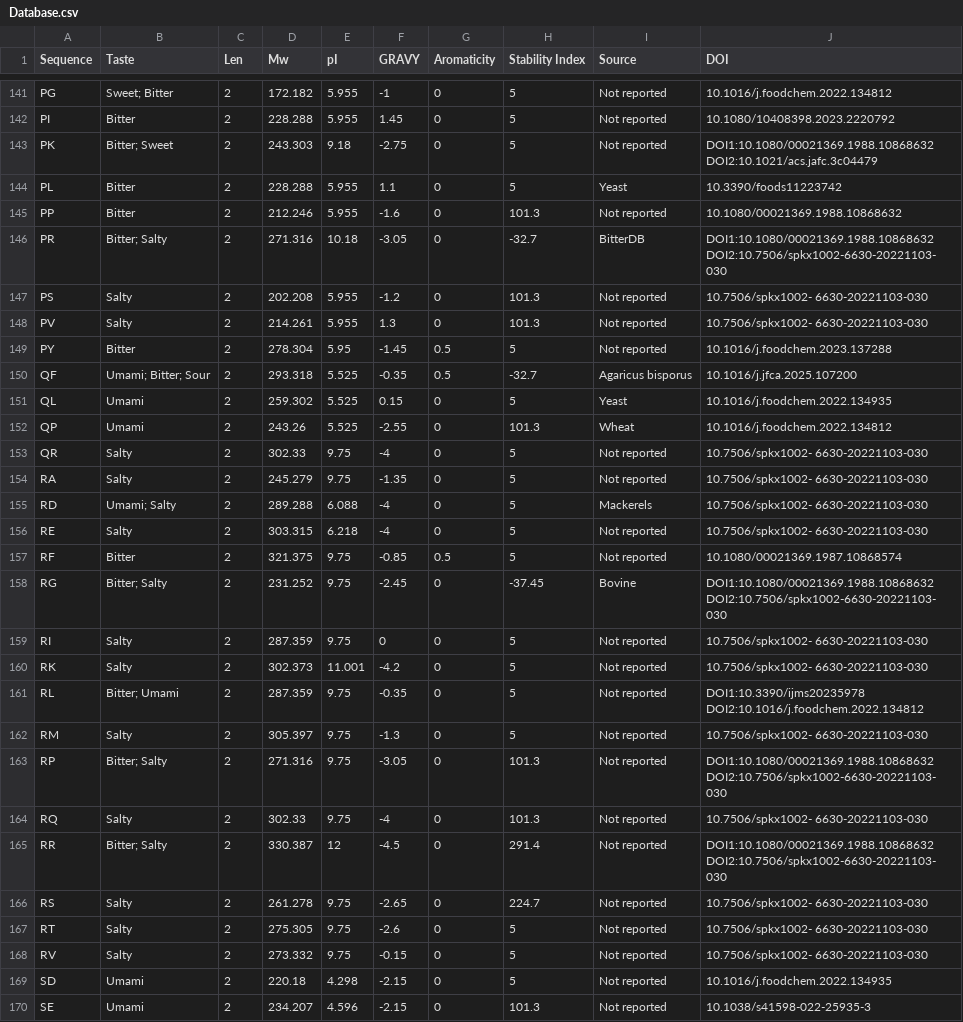
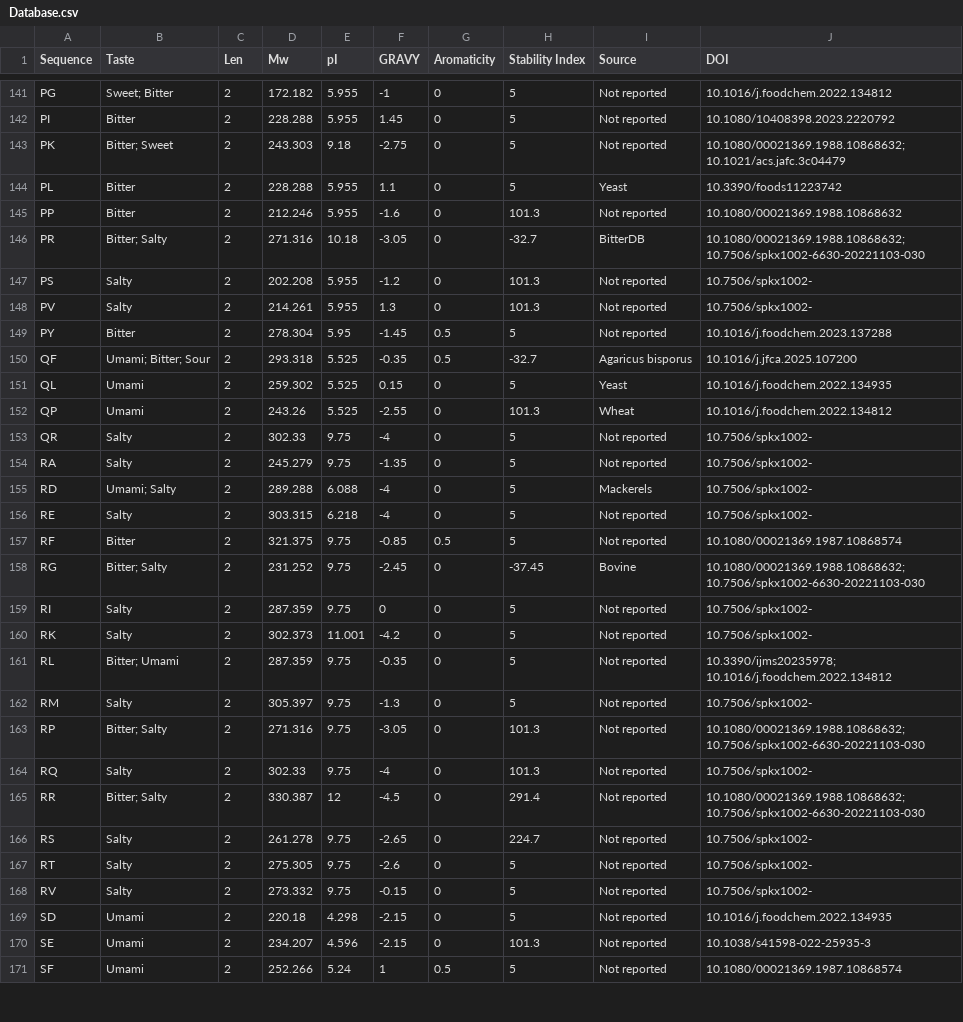
Before and after one commit to yylyyl123456/pep2taste, a CSV file: data/Database.csv, drawn as a sheet; only a part is shown, gaps mark what is left out; the shorter side is filled out with more unchanged rows; the diff covers the shown part only.

```diff
--- a/data/Database.csv
+++ b/data/Database.csv
@@ -142,8 +142,8 @@ PG,Sweet; Bitter,2,172.182,5.955,-1,0,5,Not reported,10.1016/j.foodchem.2022.134
 PI,Bitter,2,228.288,5.955,1.45,0,5,Not reported,10.1080/10408398.2023.2220792
-PK,Bitter; Sweet,2,243.303,9.18,-2.75,0,5,Not reported,DOI1:10.1080/00021369.1988.10868632 DOI2:10.1021/acs.jafc.3c04479
+PK,Bitter; Sweet,2,243.303,9.18,-2.75,0,5,Not reported,10.1080/00021369.1988.10868632; 10.1021/acs.jafc.3c04479
 PL,Bitter,2,228.288,5.955,1.1,0,5,Yeast,10.3390/foods11223742
 PP,Bitter,2,212.246,5.955,-1.6,0,101.3,Not reported,10.1080/00021369.1988.10868632
-PR,Bitter; Salty,2,271.316,10.18,-3.05,0,-32.7,BitterDB,DOI1:10.1080/00021369.1988.10868632 DOI2:10.7506/spkx1002-6630-20221103-030
-PS,Salty,2,202.208,5.955,-1.2,0,101.3,Not reported,10.7506/spkx1002- 6630-20221103-030
-PV,Salty,2,214.261,5.955,1.3,0,101.3,Not reported,10.7506/spkx1002- 6630-20221103-030
+PR,Bitter; Salty,2,271.316,10.18,-3.05,0,-32.7,BitterDB,10.1080/00021369.1988.10868632; 10.7506/spkx1002-6630-20221103-030
+PS,Salty,2,202.208,5.955,-1.2,0,101.3,Not reported,10.7506/spkx1002-
+PV,Salty,2,214.261,5.955,1.3,0,101.3,Not reported,10.7506/spkx1002-
 PY,Bitter,2,278.304,5.95,-1.45,0.5,5,Not reported,10.1016/j.foodchem.2023.137288
@@ -152,18 +152,18 @@ QL,Umami,2,259.302,5.525,0.15,0,5,Yeast,10.1016/j.foodchem.2022.134935
 QP,Umami,2,243.26,5.525,-2.55,0,101.3,Wheat,10.1016/j.foodchem.2022.134812
-QR,Salty,2,302.33,9.75,-4,0,5,Not reported,10.7506/spkx1002- 6630-20221103-030
-RA,Salty,2,245.279,9.75,-1.35,0,5,Not reported,10.7506/spkx1002- 6630-20221103-030
-RD,Umami; Salty,2,289.288,6.088,-4,0,5,Mackerels,10.7506/spkx1002- 6630-20221103-030
-RE,Salty,2,303.315,6.218,-4,0,5,Not reported,10.7506/spkx1002- 6630-20221103-030
+QR,Salty,2,302.33,9.75,-4,0,5,Not reported,10.7506/spkx1002-
+RA,Salty,2,245.279,9.75,-1.35,0,5,Not reported,10.7506/spkx1002-
+RD,Umami; Salty,2,289.288,6.088,-4,0,5,Mackerels,10.7506/spkx1002-
+RE,Salty,2,303.315,6.218,-4,0,5,Not reported,10.7506/spkx1002-
 RF,Bitter,2,321.375,9.75,-0.85,0.5,5,Not reported,10.1080/00021369.1987.10868574
-RG,Bitter; Salty,2,231.252,9.75,-2.45,0,-37.45,Bovine,DOI1:10.1080/00021369.1988.10868632 DOI2:10.7506/spkx1002-6630-20221103-030
-RI,Salty,2,287.359,9.75,0,0,5,Not reported,10.7506/spkx1002- 6630-20221103-030
-RK,Salty,2,302.373,11.001,-4.2,0,5,Not reported,10.7506/spkx1002- 6630-20221103-030
-RL,Bitter; Umami,2,287.359,9.75,-0.35,0,5,Not reported,DOI1:10.3390/ijms20235978 DOI2:10.1016/j.foodchem.2022.134812
-RM,Salty,2,305.397,9.75,-1.3,0,5,Not reported,10.7506/spkx1002- 6630-20221103-030
-RP,Bitter; Salty,2,271.316,9.75,-3.05,0,101.3,Not reported,DOI1:10.1080/00021369.1988.10868632 DOI2:10.7506/spkx1002-6630-20221103-030
-RQ,Salty,2,302.33,9.75,-4,0,101.3,Not reported,10.7506/spkx1002- 6630-20221103-030
-RR,Bitter; Salty,2,330.387,12,-4.5,0,291.4,Not reported,DOI1:10.1080/00021369.1988.10868632 DOI2:10.7506/spkx1002-6630-20221103-030
-RS,Salty,2,261.278,9.75,-2.65,0,224.7,Not reported,10.7506/spkx1002- 6630-20221103-030
-RT,Salty,2,275.305,9.75,-2.6,0,5,Not reported,10.7506/spkx1002- 6630-20221103-030
-RV,Salty,2,273.332,9.75,-0.15,0,5,Not reported,10.7506/spkx1002- 6630-20221103-030
+RG,Bitter; Salty,2,231.252,9.75,-2.45,0,-37.45,Bovine,10.1080/00021369.1988.10868632; 10.7506/spkx1002-6630-20221103-030
+RI,Salty,2,287.359,9.75,0,0,5,Not reported,10.7506/spkx1002-
+RK,Salty,2,302.373,11.001,-4.2,0,5,Not reported,10.7506/spkx1002-
+RL,Bitter; Umami,2,287.359,9.75,-0.35,0,5,Not reported,10.3390/ijms20235978; 10.1016/j.foodchem.2022.134812
+RM,Salty,2,305.397,9.75,-1.3,0,5,Not reported,10.7506/spkx1002-
+RP,Bitter; Salty,2,271.316,9.75,-3.05,0,101.3,Not reported,10.1080/00021369.1988.10868632; 10.7506/spkx1002-6630-20221103-030
+RQ,Salty,2,302.33,9.75,-4,0,101.3,Not reported,10.7506/spkx1002-
+RR,Bitter; Salty,2,330.387,12,-4.5,0,291.4,Not reported,10.1080/00021369.1988.10868632; 10.7506/spkx1002-6630-20221103-030
+RS,Salty,2,261.278,9.75,-2.65,0,224.7,Not reported,10.7506/spkx1002-
+RT,Salty,2,275.305,9.75,-2.6,0,5,Not reported,10.7506/spkx1002-
+RV,Salty,2,273.332,9.75,-0.15,0,5,Not reported,10.7506/spkx1002-
 SD,Umami,2,220.18,4.298,-2.15,0,5,Not reported,10.1016/j.foodchem.2022.134935
```
Also changed, not shown: 60 edited cells elsewhere in this file, 10 other files.
